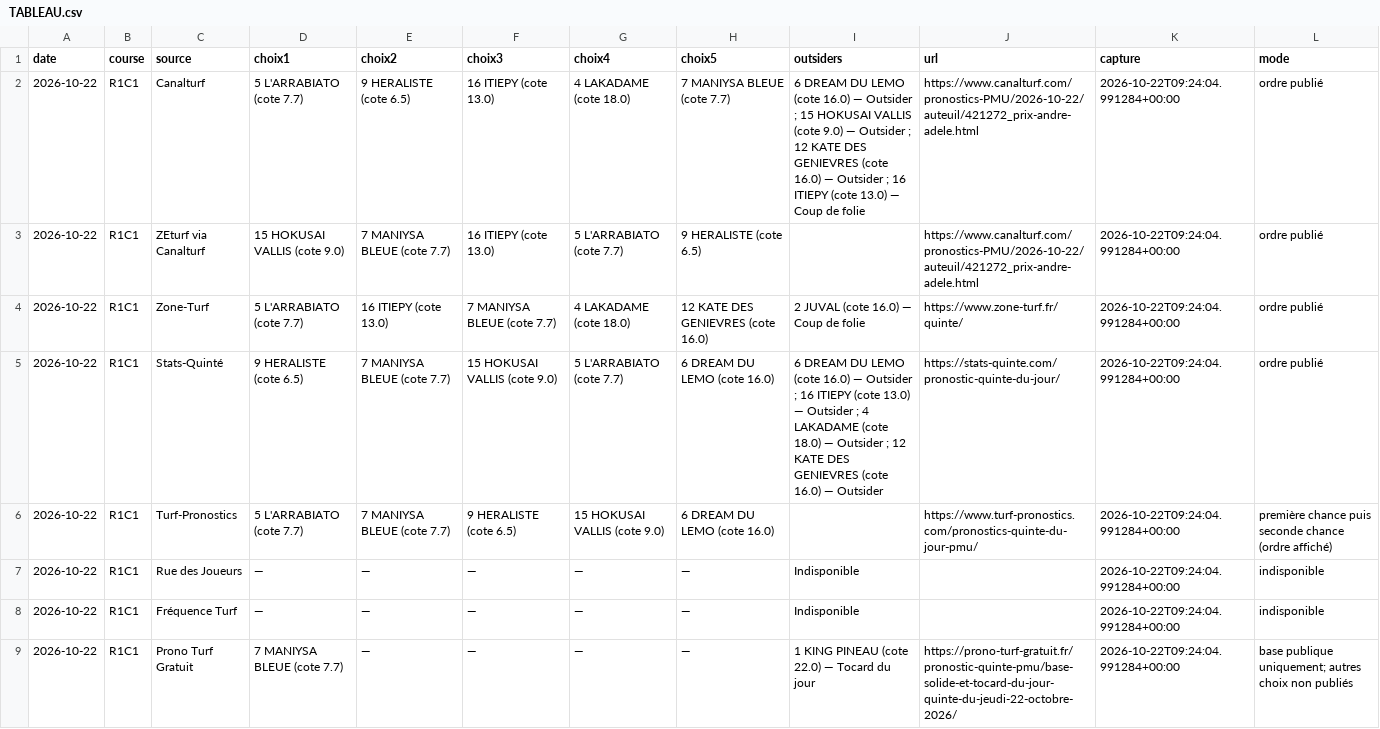
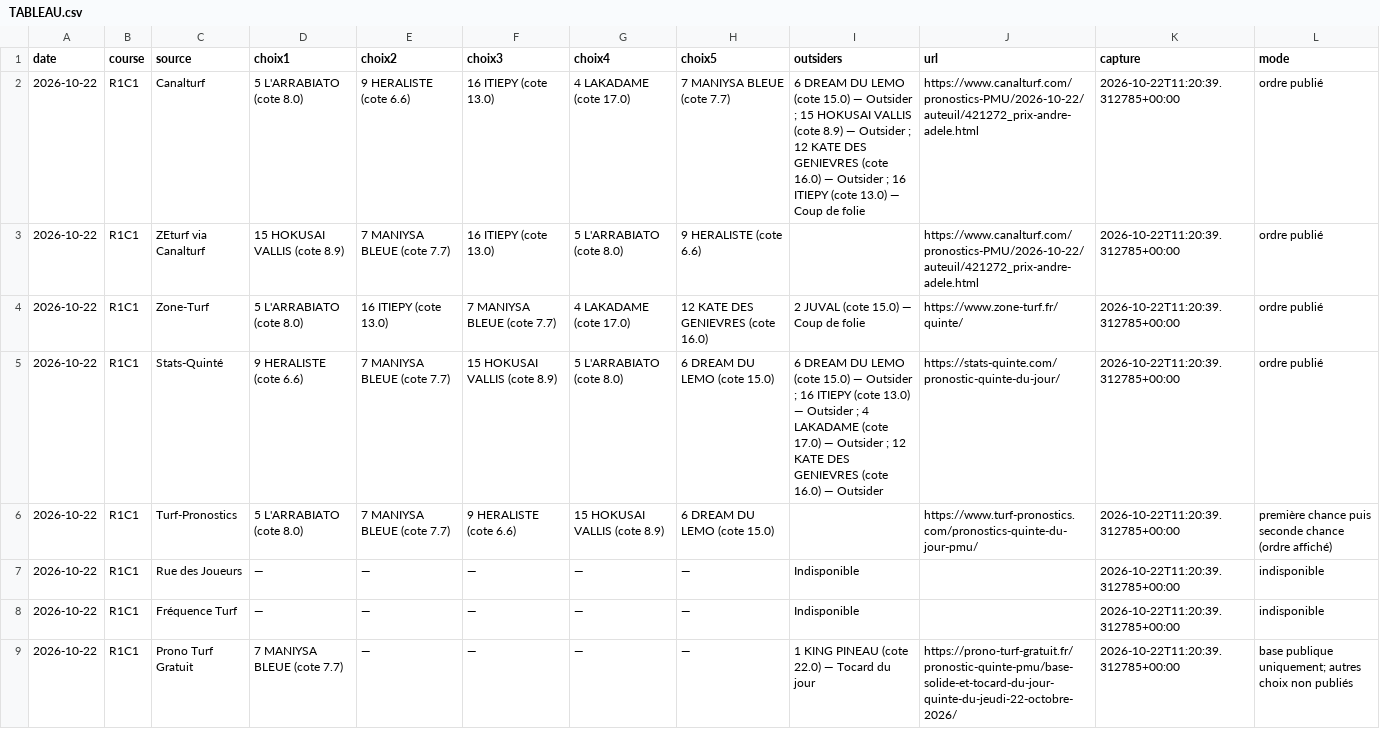
Before and after one commit to Pascalrive/pmu-scorer, a CSV file: consensus_pronostics/data/2026-10-22/TABLEAU.csv, drawn as a sheet.

Commit message:
Archive consensus editorial independant

```diff
--- a/consensus_pronostics/data/2026-10-22/TABLEAU.csv
+++ b/consensus_pronostics/data/2026-10-22/TABLEAU.csv
@@ -1,9 +1,9 @@
 date,course,source,choix1,choix2,choix3,choix4,choix5,outsiders,url,capture,mode
-2026-10-22,R1C1,Canalturf,5 L'ARRABIATO (cote 7.7),9 HERALISTE (cote 6.5),16 ITIEPY (cote 13.0),4 LAKADAME (cote 18.0),7 MANIYSA BLEUE (cote 7.7),6 DREAM DU LEMO (cote 16.0) — Outsider ; 15 HOKUSAI VALLIS (cote 9.0) — Outsider ; 12 KATE DES GENIEVRES (cote 16.0) — Outsider ; 16 ITIEPY (cote 13.0) — Coup de folie,https://www.canalturf.com/pronostics-PMU/2026-10-22/auteuil/421272_prix-andre-adele.html,2026-10-22T09:24:04.991284+00:00,ordre publié
-2026-10-22,R1C1,ZEturf via Canalturf,15 HOKUSAI VALLIS (cote 9.0),7 MANIYSA BLEUE (cote 7.7),16 ITIEPY (cote 13.0),5 L'ARRABIATO (cote 7.7),9 HERALISTE (cote 6.5),,https://www.canalturf.com/pronostics-PMU/2026-10-22/auteuil/421272_prix-andre-adele.html,2026-10-22T09:24:04.991284+00:00,ordre publié
-2026-10-22,R1C1,Zone-Turf,5 L'ARRABIATO (cote 7.7),16 ITIEPY (cote 13.0),7 MANIYSA BLEUE (cote 7.7),4 LAKADAME (cote 18.0),12 KATE DES GENIEVRES (cote 16.0),2 JUVAL (cote 16.0) — Coup de folie,https://www.zone-turf.fr/quinte/,2026-10-22T09:24:04.991284+00:00,ordre publié
-2026-10-22,R1C1,Stats-Quinté,9 HERALISTE (cote 6.5),7 MANIYSA BLEUE (cote 7.7),15 HOKUSAI VALLIS (cote 9.0),5 L'ARRABIATO (cote 7.7),6 DREAM DU LEMO (cote 16.0),6 DREAM DU LEMO (cote 16.0) — Outsider ; 16 ITIEPY (cote 13.0) — Outsider ; 4 LAKADAME (cote 18.0) — Outsider ; 12 KATE DES GENIEVRES (cote 16.0) — Outsider,https://stats-quinte.com/pronostic-quinte-du-jour/,2026-10-22T09:24:04.991284+00:00,ordre publié
-2026-10-22,R1C1,Turf-Pronostics,5 L'ARRABIATO (cote 7.7),7 MANIYSA BLEUE (cote 7.7),9 HERALISTE (cote 6.5),15 HOKUSAI VALLIS (cote 9.0),6 DREAM DU LEMO (cote 16.0),,https://www.turf-pronostics.com/pronostics-quinte-du-jour-pmu/,2026-10-22T09:24:04.991284+00:00,première chance puis seconde chance (ordre affiché)
-2026-10-22,R1C1,Rue des Joueurs,—,—,—,—,—,Indisponible,,2026-10-22T09:24:04.991284+00:00,indisponible
-2026-10-22,R1C1,Fréquence Turf,—,—,—,—,—,Indisponible,,2026-10-22T09:24:04.991284+00:00,indisponible
-2026-10-22,R1C1,Prono Turf Gratuit,7 MANIYSA BLEUE (cote 7.7),—,—,—,—,1 KING PINEAU (cote 22.0) — Tocard du jour,https://prono-turf-gratuit.fr/pronostic-quinte-pmu/base-solide-et-tocard-du-jour-quinte-du-jeudi-22-octobre-2026/,2026-10-22T09:24:04.991284+00:00,base publique uniquement; autres choix non publiés
+2026-10-22,R1C1,Canalturf,5 L'ARRABIATO (cote 8.0),9 HERALISTE (cote 6.6),16 ITIEPY (cote 13.0),4 LAKADAME (cote 17.0),7 MANIYSA BLEUE (cote 7.7),6 DREAM DU LEMO (cote 15.0) — Outsider ; 15 HOKUSAI VALLIS (cote 8.9) — Outsider ; 12 KATE DES GENIEVRES (cote 16.0) — Outsider ; 16 ITIEPY (cote 13.0) — Coup de folie,https://www.canalturf.com/pronostics-PMU/2026-10-22/auteuil/421272_prix-andre-adele.html,2026-10-22T11:20:39.312785+00:00,ordre publié
+2026-10-22,R1C1,ZEturf via Canalturf,15 HOKUSAI VALLIS (cote 8.9),7 MANIYSA BLEUE (cote 7.7),16 ITIEPY (cote 13.0),5 L'ARRABIATO (cote 8.0),9 HERALISTE (cote 6.6),,https://www.canalturf.com/pronostics-PMU/2026-10-22/auteuil/421272_prix-andre-adele.html,2026-10-22T11:20:39.312785+00:00,ordre publié
+2026-10-22,R1C1,Zone-Turf,5 L'ARRABIATO (cote 8.0),16 ITIEPY (cote 13.0),7 MANIYSA BLEUE (cote 7.7),4 LAKADAME (cote 17.0),12 KATE DES GENIEVRES (cote 16.0),2 JUVAL (cote 15.0) — Coup de folie,https://www.zone-turf.fr/quinte/,2026-10-22T11:20:39.312785+00:00,ordre publié
+2026-10-22,R1C1,Stats-Quinté,9 HERALISTE (cote 6.6),7 MANIYSA BLEUE (cote 7.7),15 HOKUSAI VALLIS (cote 8.9),5 L'ARRABIATO (cote 8.0),6 DREAM DU LEMO (cote 15.0),6 DREAM DU LEMO (cote 15.0) — Outsider ; 16 ITIEPY (cote 13.0) — Outsider ; 4 LAKADAME (cote 17.0) — Outsider ; 12 KATE DES GENIEVRES (cote 16.0) — Outsider,https://stats-quinte.com/pronostic-quinte-du-jour/,2026-10-22T11:20:39.312785+00:00,ordre publié
+2026-10-22,R1C1,Turf-Pronostics,5 L'ARRABIATO (cote 8.0),7 MANIYSA BLEUE (cote 7.7),9 HERALISTE (cote 6.6),15 HOKUSAI VALLIS (cote 8.9),6 DREAM DU LEMO (cote 15.0),,https://www.turf-pronostics.com/pronostics-quinte-du-jour-pmu/,2026-10-22T11:20:39.312785+00:00,première chance puis seconde chance (ordre affiché)
+2026-10-22,R1C1,Rue des Joueurs,—,—,—,—,—,Indisponible,,2026-10-22T11:20:39.312785+00:00,indisponible
+2026-10-22,R1C1,Fréquence Turf,—,—,—,—,—,Indisponible,,2026-10-22T11:20:39.312785+00:00,indisponible
+2026-10-22,R1C1,Prono Turf Gratuit,7 MANIYSA BLEUE (cote 7.7),—,—,—,—,1 KING PINEAU (cote 22.0) — Tocard du jour,https://prono-turf-gratuit.fr/pronostic-quinte-pmu/base-solide-et-tocard-du-jour-quinte-du-jeudi-22-octobre-2026/,2026-10-22T11:20:39.312785+00:00,base publique uniquement; autres choix non publiés
```
Also changed, not shown: 7 other files.
